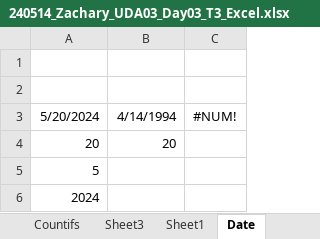
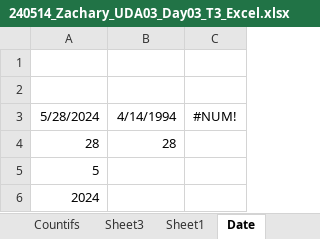
Before and after one commit to papermuncher01/UDA_Assignments, an Excel workbook: 240514_Zachary_UDA03_Day03_T3_Excel.xlsx, sheet Date, drawn as a sheet; values as stored, in another font and other column widths than the file's, no borders; removed rows and columns are numbered as before the commit, all else as after; the diff names each change by its address in the sheet, - before the commit and + after, or states it on an @@ line.

```diff
--- a/240514_Zachary_UDA03_Day03_T3_Excel.xlsx (sheet Date)
+++ b/240514_Zachary_UDA03_Day03_T3_Excel.xlsx (sheet Date)
-A3: 5/20/2024
+A3: 5/28/2024
-row 4: 20 | 20
+row 4: 28 | 28
```
Also changed, not shown: sheet Sheet1, 1 other file.
